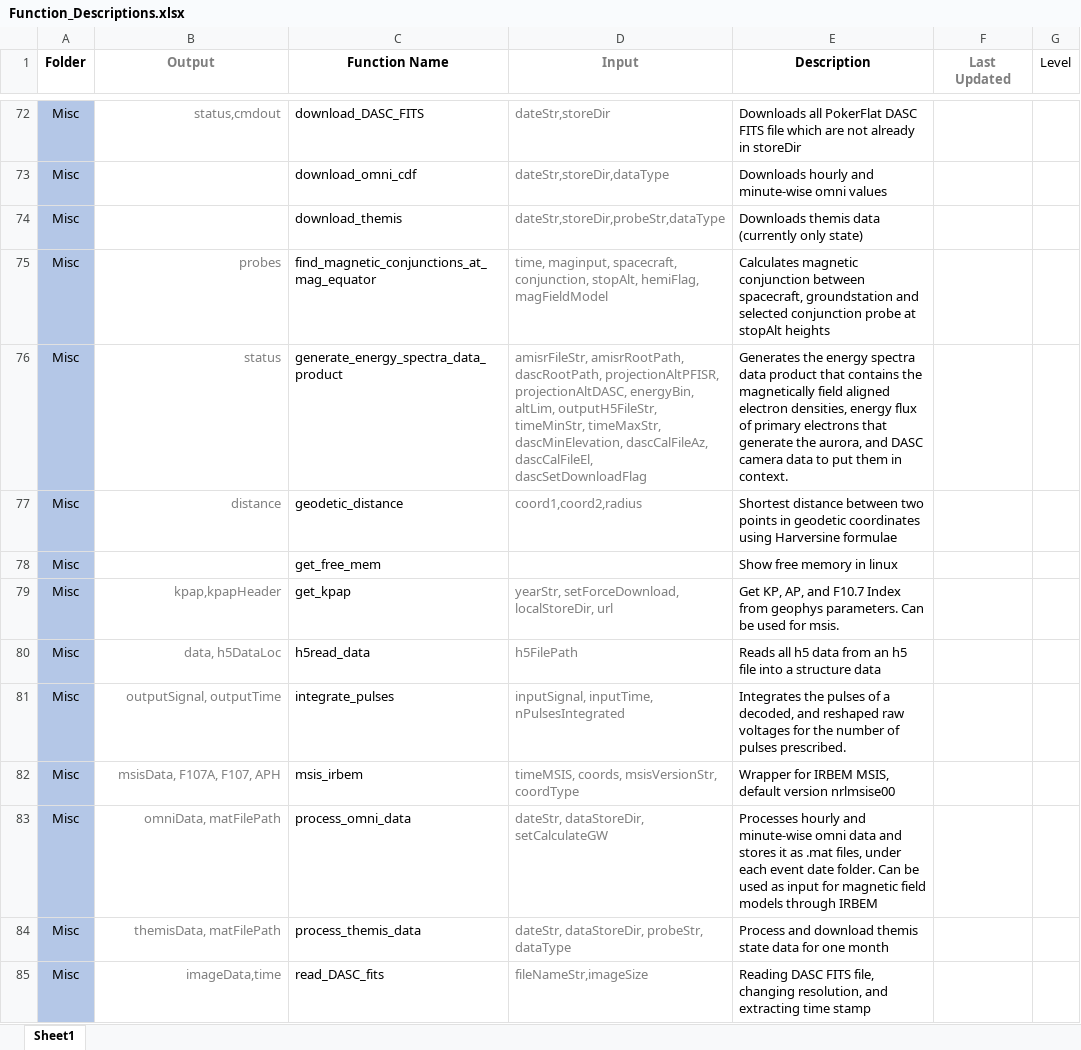
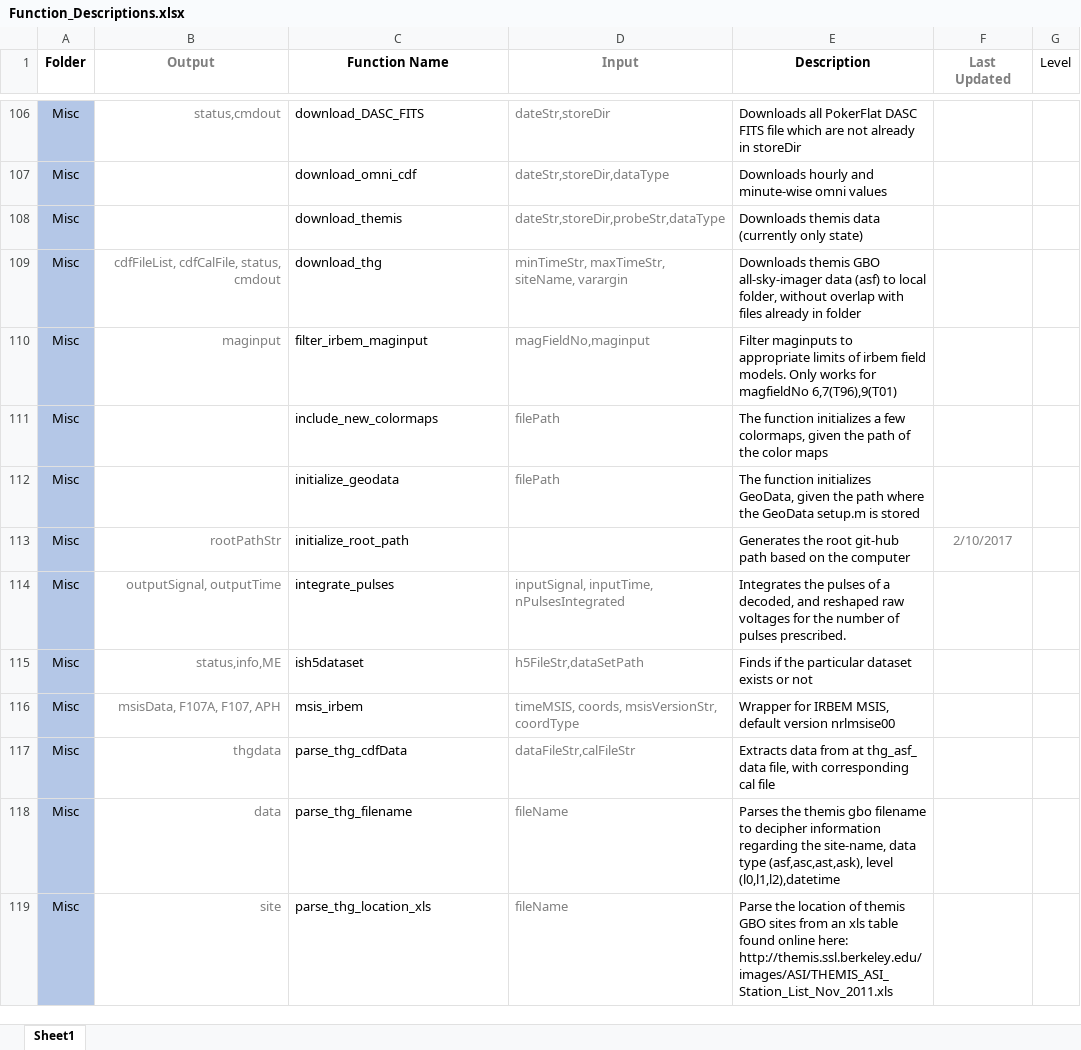
Before and after one commit to nithinsivadas/energy-height-conversion, an Excel workbook: Tools/Function_Descriptions.xlsx, sheet Sheet1, drawn as a sheet; only a part is shown, gaps mark what is left out; the shorter side is filled out with more unchanged rows; values as stored, in another font and other column widths than the file's, no borders; conditional formats and table styles not drawn; removed rows and columns are numbered as before the commit, all else as after; ↵ is a line break in a cell; the diff covers the shown part only; the diff names each change by its address in the sheet, - before the commit and + after, or states it on an @@ line.

```diff
--- a/Tools/Function_Descriptions.xlsx (sheet Sheet1)
+++ b/Tools/Function_Descriptions.xlsx (sheet Sheet1)
-row 75: Misc | probes | find_magnetic_conjunctions_at_mag_equator | time, maginput, spacecraft, conjunction, stopAlt, hemiFlag, magFieldModel | Calculates magnetic conjunction between ↵ spacecraft, groundstation and selected conjunction probe at stopAlt heights
-row 76: Misc | status | generate_energy_spectra_data_product | amisrFileStr, amisrRootPath, dascRootPath, projectionAltPFISR, projectionAltDASC, energyBin, altLim, outputH5FileStr, timeMinStr, timeMaxStr, dascMinElevation, dascCalFileAz, dascCalFileEl, dascSetDownloadFlag | Generates the energy spectra data product that contains the magnetically field aligned electron densities, energy flux of primary electrons that generate the aurora, and DASC camera data to put them in context.
-row 77: Misc | distance | geodetic_distance | coord1,coord2,radius | Shortest distance between two points in geodetic coordinates using Harversine formulae
-row 78: Misc |  | get_free_mem |  | Show free memory in linux
-row 79: Misc | kpap,kpapHeader | get_kpap | yearStr, setForceDownload, localStoreDir, url | Get KP, AP, and F10.7 Index from geophys parameters. Can be used for msis.
-row 80: Misc | data, h5DataLoc | h5read_data | h5FilePath | Reads all h5 data from an h5 file into a structure data
@@ row 103 moved to row 109: Misc @@
+row 110: Misc | maginput | filter_irbem_maginput | magFieldNo,maginput | Filter maginputs to appropriate limits of irbem field models. Only works for magfieldNo 6,7(T96),9(T01)
@@ row 89 moved to row 111: Misc @@
+row 112: Misc |  | initialize_geodata | filePath | The function initializes GeoData, given the path where the GeoData setup.m is stored
@@ row 91 moved to row 113: Misc @@
@@ row 98 moved to row 115: Misc @@
-row 83: Misc | omniData, matFilePath | process_omni_data | dateStr, dataStoreDir, setCalculateGW | Processes hourly and minute-wise omni data and stores it as .mat files, under each event date folder. Can be used as input for magnetic field models through IRBEM
@@ row 84 moved to row 123: Misc @@
-row 85: Misc | imageData,time | read_DASC_fits | fileNameStr,imageSize | Reading DASC FITS file, changing resolution, and extracting time stamp
```
Also changed, not shown: 56 added rows, 54 removed rows, 6 moved rows, 35 edited cells and cell formats elsewhere in this sheet, hidden cells, 11 other files.
